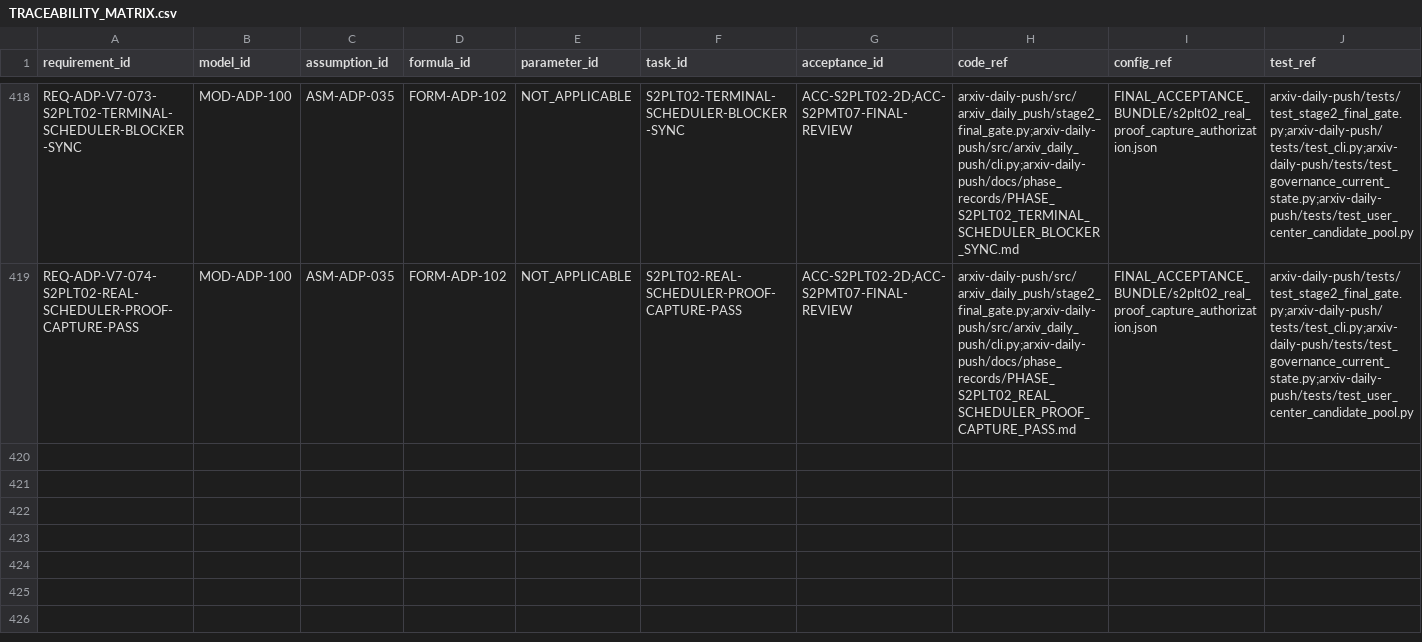
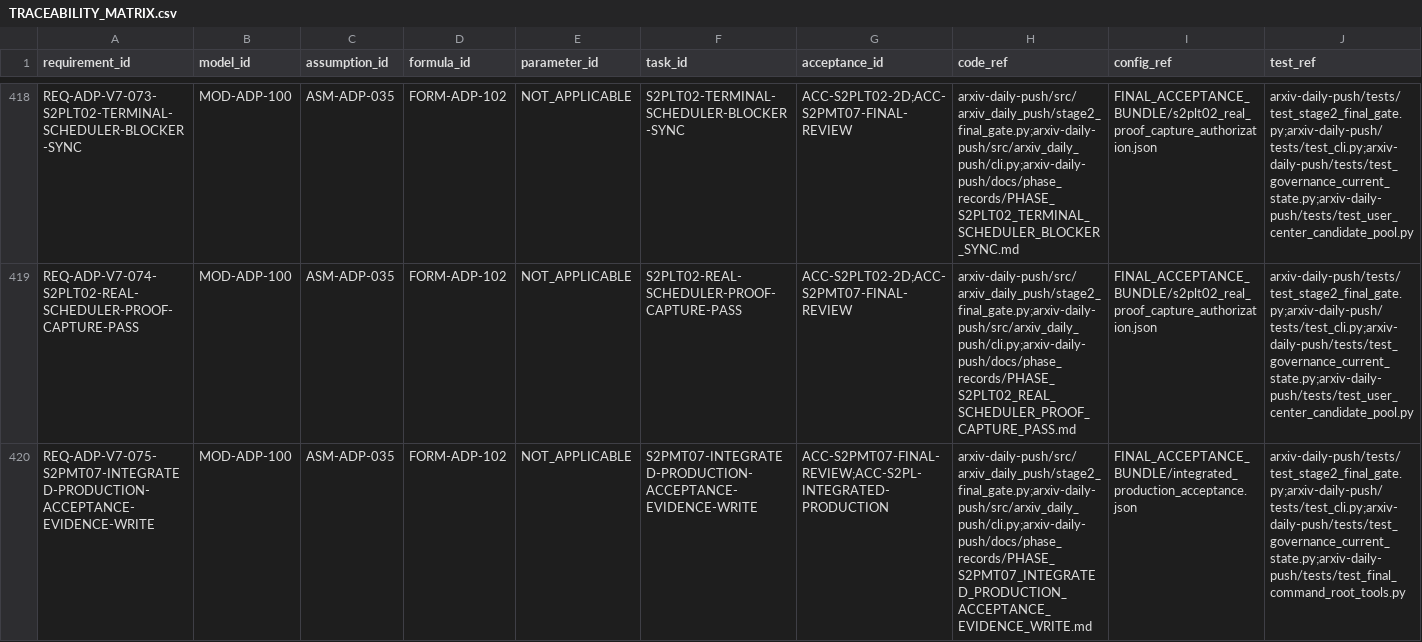
Before and after one commit to LinzeColin/MetaDatabase, a CSV file: arxiv-daily-push/docs/governance/TRACEABILITY_MATRIX.csv, drawn as a sheet; only a part is shown, gaps mark what is left out; rows hold the shown columns only; the diff names each change by its address in the sheet, - before the commit and + after, or states it on an @@ line.

Commit message:
Accept ADP integrated production evidence

```diff
--- a/arxiv-daily-push/docs/governance/TRACEABILITY_MATRIX.csv
+++ b/arxiv-daily-push/docs/governance/TRACEABILITY_MATRIX.csv
+row 420: REQ-ADP-V7-075-S2PMT07-INTEGRATED-PRODUCTION-ACCEPTANCE-EVIDENCE-WRITE | MOD-ADP-100 | ASM-ADP-035 | FORM-ADP-102 | NOT_APPLICABLE | S2PMT07-INTEGRATED-PRODUCTION-ACCEPTANCE-EVIDENCE-WRITE | ACC-S2PMT07-FINAL-REVIEW;ACC-S2PL-INTEGRATED-PRODUCTION | arxiv-daily-push/src/arxiv_daily_push/stage2_final_gate.py;arxiv-daily-push/src/arxiv_daily_push/cli.py;arxiv-daily-push/docs/phase_records/PHASE_S2PMT07_INTEGRATED_PRODUCTION_ACCEPTANCE_EVIDENCE_WRITE.md | FINAL_ACCEPTANCE_BUNDLE/integrated_production_acceptance.json | arxiv-daily-push/tests/test_stage2_final_gate.py;arxiv-daily-push/tests/test_cli.py;arxiv-daily-push/tests/test_governance_current_state.py;arxiv-daily-push/tests/test_final_command_root_tools.py
```
Also changed, not shown: 39 other files.
